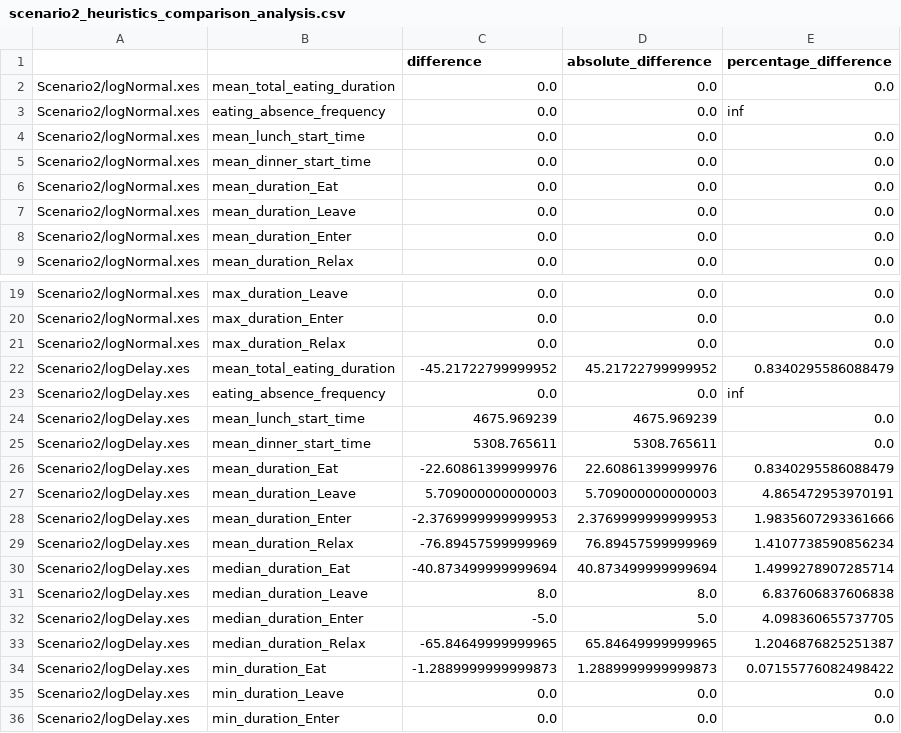
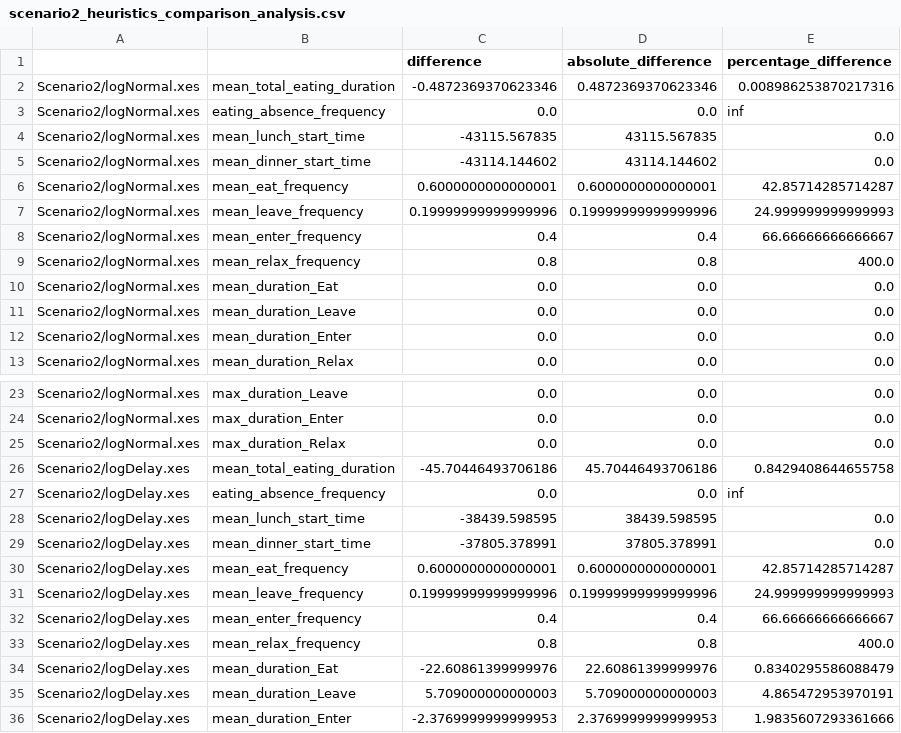
Before and after one commit to chmad18/process_mining, a CSV file: comparison_results/scenario2_heuristics_comparison_analysis.csv, drawn as a sheet; only a part is shown, gaps mark what is left out; the shorter side is filled out with more unchanged rows; the diff covers the shown part only.

```diff
--- a/comparison_results/scenario2_heuristics_comparison_analysis.csv
+++ b/comparison_results/scenario2_heuristics_comparison_analysis.csv
@@ -1,6 +1,10 @@
 ,,difference,absolute_difference,percentage_difference
-Scenario2/logNormal.xes,mean_total_eating_duration,0.0,0.0,0.0
+Scenario2/logNormal.xes,mean_total_eating_duration,-0.4872369370623346,0.4872369370623346,0.008986253870217316
 Scenario2/logNormal.xes,eating_absence_frequency,0.0,0.0,inf
-Scenario2/logNormal.xes,mean_lunch_start_time,0.0,0.0,0.0
-Scenario2/logNormal.xes,mean_dinner_start_time,0.0,0.0,0.0
+Scenario2/logNormal.xes,mean_lunch_start_time,-43115.567835,43115.567835,0.0
+Scenario2/logNormal.xes,mean_dinner_start_time,-43114.144602,43114.144602,0.0
+Scenario2/logNormal.xes,mean_eat_frequency,0.6000000000000001,0.6000000000000001,42.85714285714287
+Scenario2/logNormal.xes,mean_leave_frequency,0.19999999999999996,0.19999999999999996,24.999999999999993
+Scenario2/logNormal.xes,mean_enter_frequency,0.4,0.4,66.66666666666667
+Scenario2/logNormal.xes,mean_relax_frequency,0.8,0.8,400.0
 Scenario2/logNormal.xes,mean_duration_Eat,0.0,0.0,0.0
@@ -21,6 +25,10 @@ Scenario2/logNormal.xes,max_duration_Enter,0.0,0.0,0.0
 Scenario2/logNormal.xes,max_duration_Relax,0.0,0.0,0.0
-Scenario2/logDelay.xes,mean_total_eating_duration,-45.21722799999952,45.21722799999952,0.8340295586088479
+Scenario2/logDelay.xes,mean_total_eating_duration,-45.70446493706186,45.70446493706186,0.8429408644655758
 Scenario2/logDelay.xes,eating_absence_frequency,0.0,0.0,inf
-Scenario2/logDelay.xes,mean_lunch_start_time,4675.969239,4675.969239,0.0
-Scenario2/logDelay.xes,mean_dinner_start_time,5308.765611,5308.765611,0.0
+Scenario2/logDelay.xes,mean_lunch_start_time,-38439.598595,38439.598595,0.0
+Scenario2/logDelay.xes,mean_dinner_start_time,-37805.378991,37805.378991,0.0
+Scenario2/logDelay.xes,mean_eat_frequency,0.6000000000000001,0.6000000000000001,42.85714285714287
+Scenario2/logDelay.xes,mean_leave_frequency,0.19999999999999996,0.19999999999999996,24.999999999999993
+Scenario2/logDelay.xes,mean_enter_frequency,0.4,0.4,66.66666666666667
+Scenario2/logDelay.xes,mean_relax_frequency,0.8,0.8,400.0
 Scenario2/logDelay.xes,mean_duration_Eat,-22.60861399999976,22.60861399999976,0.8340295586088479
```
Also changed, not shown: 4 added rows and 7 edited cells elsewhere in this file, imperative/ilp_miner/Scenario2/results/actual_statistics.csv, imperative/ilp_miner/Scenario2/results/expected_statistics.csv, 13 other files.
